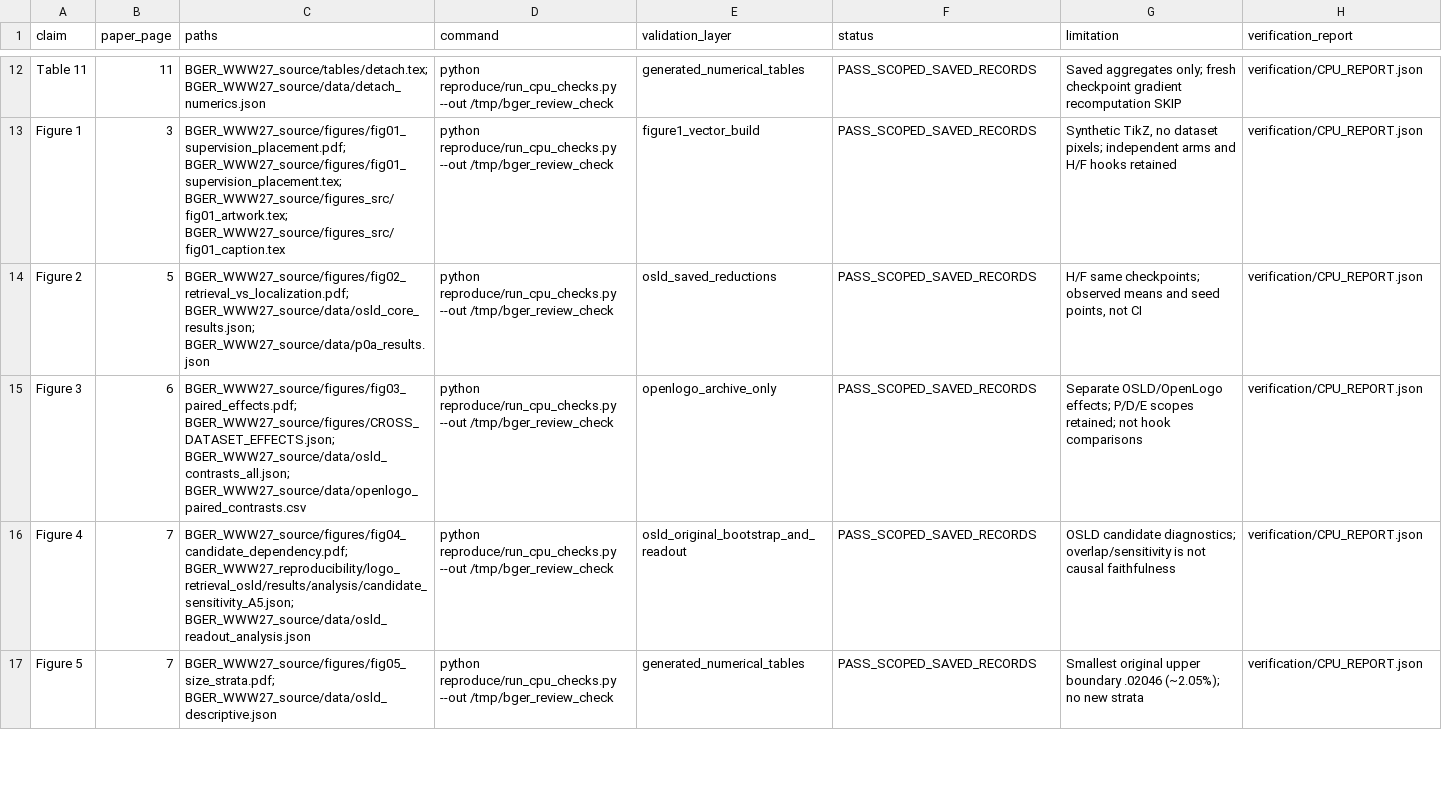
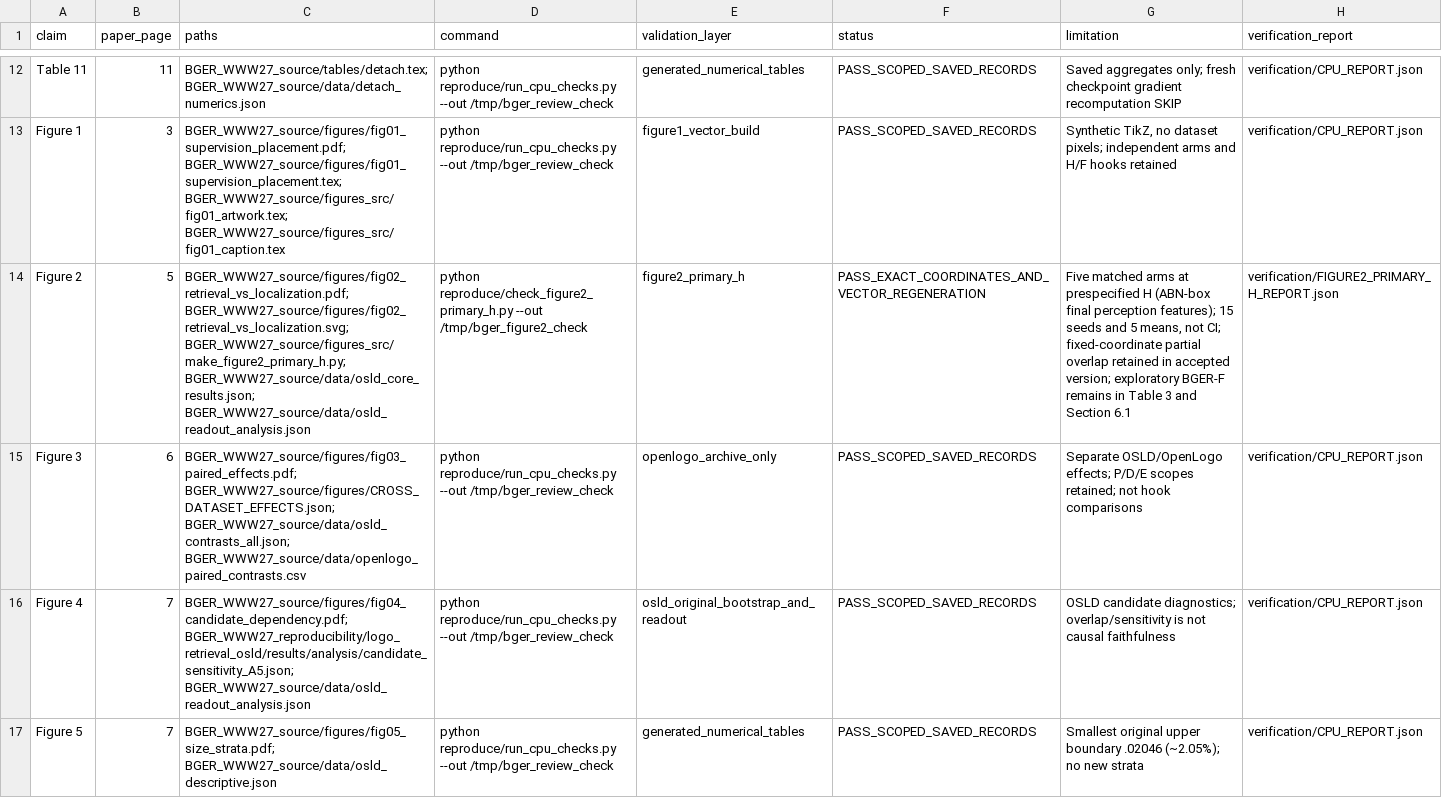
Before and after one commit to EagleAdelaide/BGER, a CSV file: CLAIM_TO_FILE.csv, drawn as a sheet; only a part is shown, gaps mark what is left out; the diff names each change by its address in the sheet, - before the commit and + after, or states it on an @@ line.

Commit message:
Synchronize accepted primary-H Figure 2 and exact CPU regeneration evidence
Keep all experimental records, other figure assets, tables and expanded tables unchanged. Retain exploratory BGER-F in its original records and document the fixed-coordinate visual limitation.

```diff
--- a/CLAIM_TO_FILE.csv
+++ b/CLAIM_TO_FILE.csv
-C14 (paths): BGER_WWW27_source/figures/fig02_retrieval_vs_localization.pdf; BGER_WWW27_source/data/osld_core_results.json; BGER_WWW27_source/data/p0a_results.json
+C14 (paths): BGER_WWW27_source/figures/fig02_retrieval_vs_localization.pdf; BGER_WWW27_source/figures/fig02_retrieval_vs_localization.svg; BGER_WWW27_source/figures_src/make_figure2_primary_h.py; BGER_WWW27_source/data/osld_core_results.json; BGER_WWW27_source/data/osld_readout_analysis.json
-D14 (command): python reproduce/run_cpu_checks.py --out /tmp/bger_review_check
+D14 (command): python reproduce/check_figure2_primary_h.py --out /tmp/bger_figure2_check
-E14 (validation_layer): osld_saved_reductions
+E14 (validation_layer): figure2_primary_h
-F14 (status): PASS_SCOPED_SAVED_RECORDS
+F14 (status): PASS_EXACT_COORDINATES_AND_VECTOR_REGENERATION
-G14 (limitation): H/F same checkpoints; observed means and seed points, not CI
+G14 (limitation): Five matched arms at prespecified H (ABN-box final perception features); 15 seeds and 5 means, not CI; fixed-coordinate partial overlap retained in accepted version; exploratory BGER-F remains in Table 3 and Section 6.1
-H14 (verification_report): verification/CPU_REPORT.json
+H14 (verification_report): verification/FIGURE2_PRIMARY_H_REPORT.json
```
Also changed, not shown: 15 other files.
